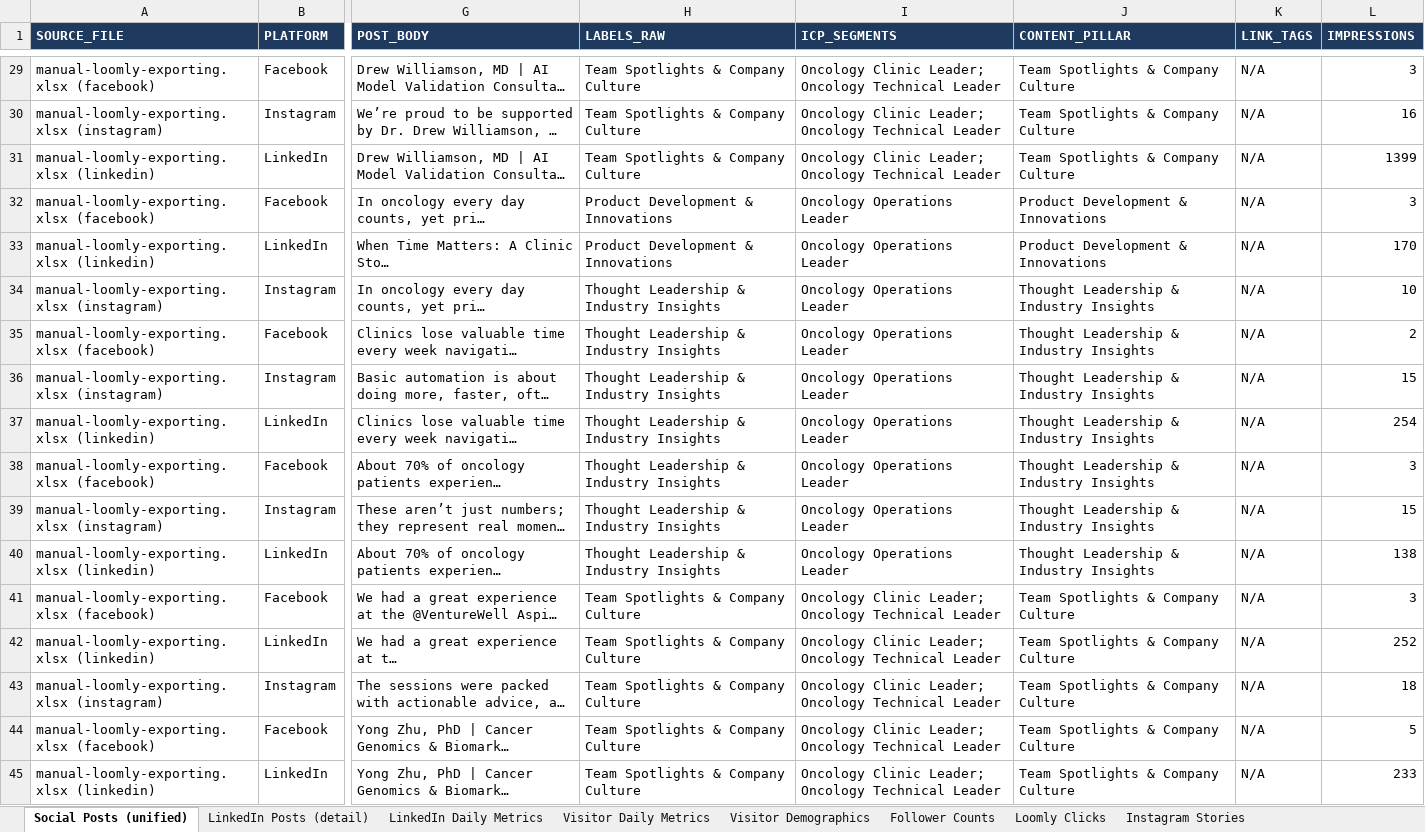
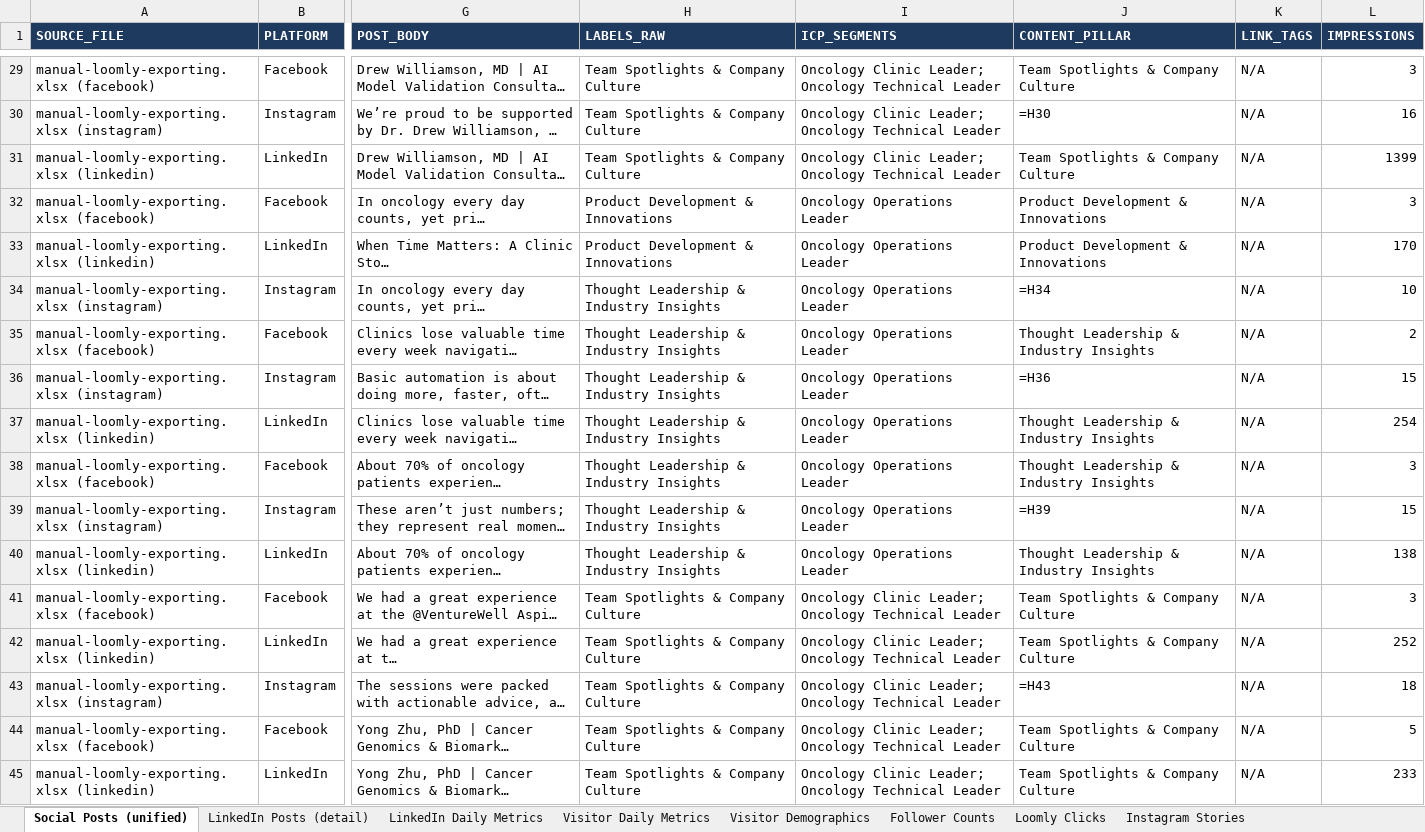
Before and after one commit to GraceSchmidt1/MSDS-Capstone-26, an Excel workbook: data/Hidalga_Master_Data_v1.xlsx, sheet Social Posts (unified), drawn as a sheet; only a part is shown, gaps mark what is left out; long unchanged cells end in …; values as stored, in another font and other column widths than the file's, no borders; formulas without a stored value are shown as written; the diff covers the shown part only; the diff names each change by its address in the sheet, - before the commit and + after, or states it on an @@ line.

```diff
--- a/data/Hidalga_Master_Data_v1.xlsx (sheet Social Posts (unified))
+++ b/data/Hidalga_Master_Data_v1.xlsx (sheet Social Posts (unified))
-J30 (CONTENT_PILLAR): Team Spotlights & Company Culture
+J30 (CONTENT_PILLAR): =H30
-J34 (CONTENT_PILLAR): Thought Leadership & Industry Insights
+J34 (CONTENT_PILLAR): =H34
-J36 (CONTENT_PILLAR): Thought Leadership & Industry Insights
+J36 (CONTENT_PILLAR): =H36
-J39 (CONTENT_PILLAR): Thought Leadership & Industry Insights
+J39 (CONTENT_PILLAR): =H39
-J43 (CONTENT_PILLAR): Team Spotlights & Company Culture
+J43 (CONTENT_PILLAR): =H43
```
Also changed, not shown: 35 edited cells elsewhere in this sheet, sheet Loomly Clicks, sheet QA Label Coverage, 6 other files.
